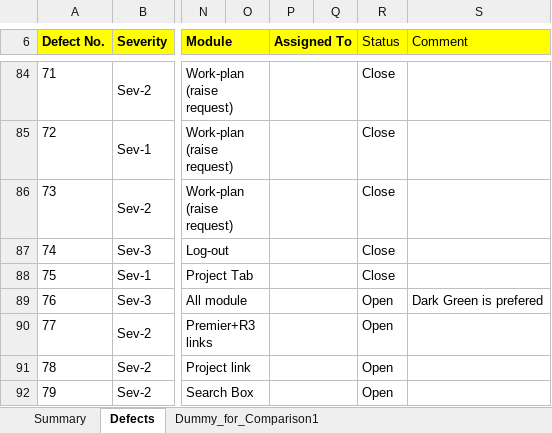
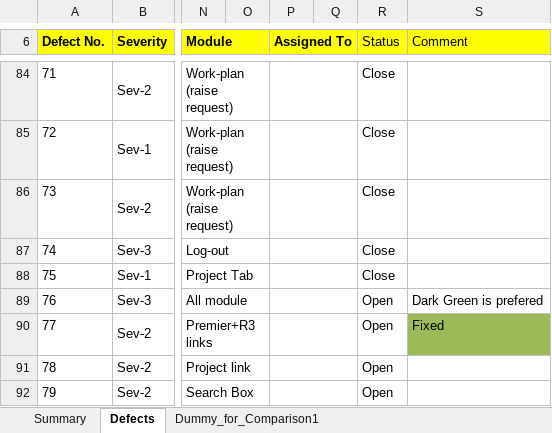
Before and after one commit to nitin2402/accentureaserocks, an Excel workbook: src/com/accenture/tmt/Quality_Tracker/TMT_Defect_List & Summary.xlsx, sheet Defects, drawn as a sheet; only a part is shown, gaps mark what is left out; values as stored, in another font and other column widths than the file's, no borders; the diff names each change by its address in the sheet, - before the commit and + after, or states it on an @@ line.

Commit message:
pk: fix for defect 77

```diff
--- a/src/com/accenture/tmt/Quality_Tracker/TMT_Defect_List & Summary.xlsx (sheet Defects)
+++ b/src/com/accenture/tmt/Quality_Tracker/TMT_Defect_List & Summary.xlsx (sheet Defects)
-S90 (Comment): (empty)
+S90 (Comment): Fixed
-S90 fill: none
+S90 fill: #9BBB59
```
